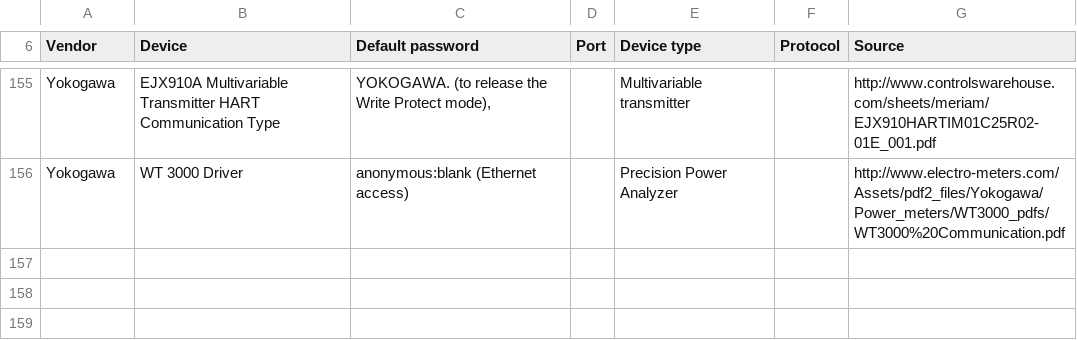
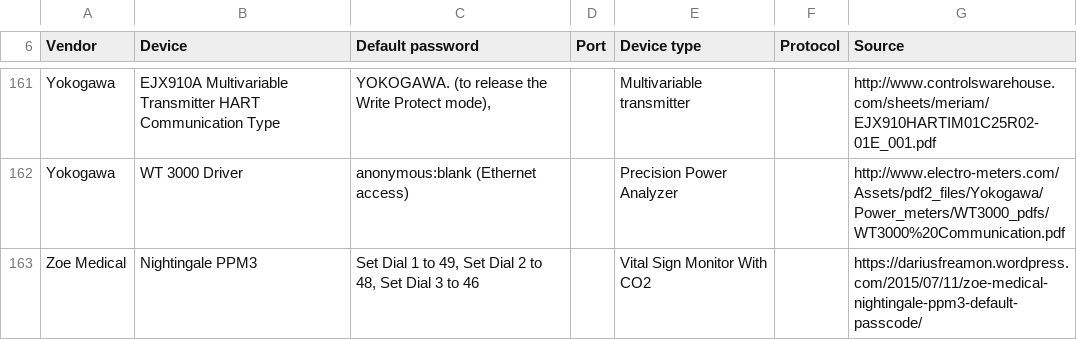
Before and after one commit to scadastrangelove/SCADAPASS, a CSV file: scadapass.csv, drawn as a sheet; only a part is shown, gaps mark what is left out; the diff covers the shown part only.

```diff
--- a/scadapass.csv
+++ b/scadapass.csv
@@ -156 +162,2 @@ Yokogawa,EJX910A Multivariable Transmitter HART Communication Type,"YOKOGAWA. (t
 Yokogawa,WT 3000 Driver,anonymous:blank (Ethernet access),,Precision Power Analyzer,,http://www.electro-meters.com/Assets/pdf2_files/Yokogawa/Power_meters/WT3000_pdfs/WT3000%20Communication.pdf
+Zoe Medical,Nightingale PPM3,"Set Dial 1 to 49, Set Dial 2 to 48, Set Dial 3 to 46",,Vital Sign Monitor With CO2,,https://dariusfreamon.wordpress.com/2015/07/11/zoe-medical-nightingale-ppm3-default-passcode/
```
Also changed, not shown: 6 added rows elsewhere in this file.
